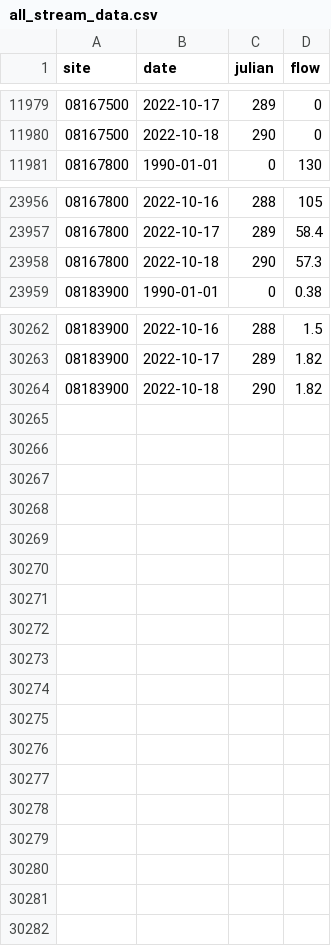
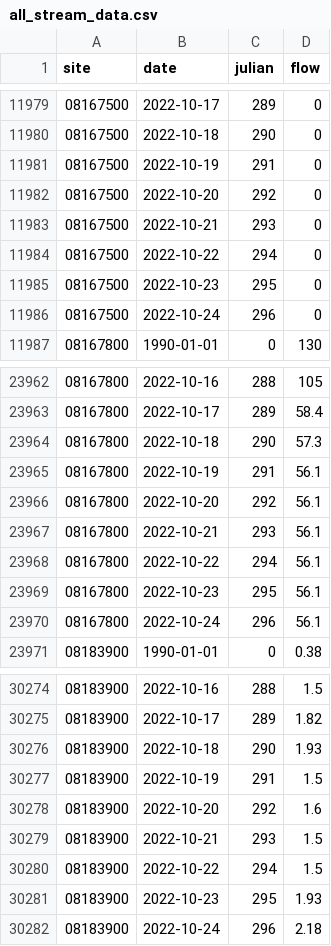
Before and after one commit to BoerneIoW/Boerne-Dashboard, a CSV file: boerne-water-supply/data/streamflow/all_stream_data.csv, drawn as a sheet; only a part is shown, gaps mark what is left out.

```diff
--- a/boerne-water-supply/data/streamflow/all_stream_data.csv
+++ b/boerne-water-supply/data/streamflow/all_stream_data.csv
@@ -11980,2 +11980,8 @@
 "08167500",2022-10-18,290,0
+"08167500",2022-10-19,291,0
+"08167500",2022-10-20,292,0
+"08167500",2022-10-21,293,0
+"08167500",2022-10-22,294,0
+"08167500",2022-10-23,295,0
+"08167500",2022-10-24,296,0
 "08167800",1990-01-01,0,130
@@ -23958,2 +23964,8 @@
 "08167800",2022-10-18,290,57.3
+"08167800",2022-10-19,291,56.1
+"08167800",2022-10-20,292,56.1
+"08167800",2022-10-21,293,56.1
+"08167800",2022-10-22,294,56.1
+"08167800",2022-10-23,295,56.1
+"08167800",2022-10-24,296,56.1
 "08183900",1990-01-01,0,0.38
@@ -30263,2 +30275,8 @@
 "08183900",2022-10-17,289,1.82
-"08183900",2022-10-18,290,1.82
+"08183900",2022-10-18,290,1.93
+"08183900",2022-10-19,291,1.5
+"08183900",2022-10-20,292,1.6
+"08183900",2022-10-21,293,1.5
+"08183900",2022-10-22,294,1.5
+"08183900",2022-10-23,295,1.93
+"08183900",2022-10-24,296,2.18
```
Also changed, not shown: boerne-water-supply/data/streamflow/all_stream_stats.csv, boerne-water-supply/data/streamflow/current_sites_status.csv, 1 other file.
